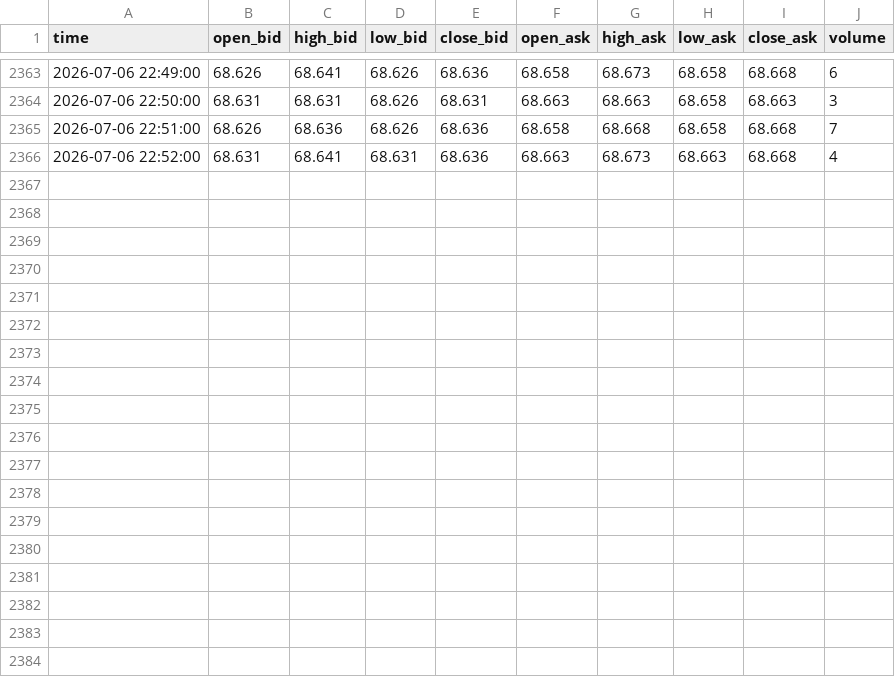
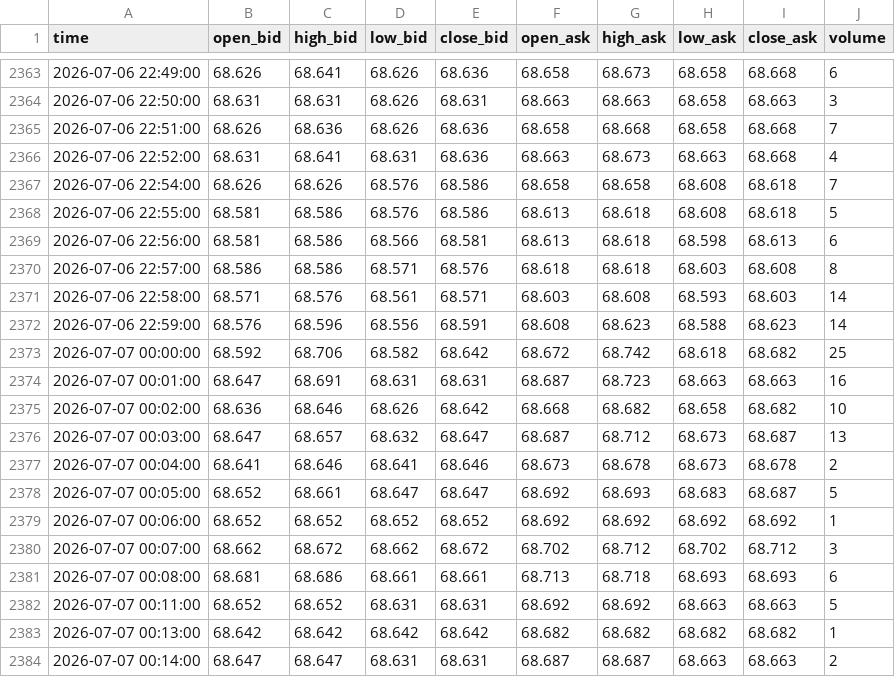
Before and after one commit to Stijnknoop/Multi-Asset-Networked-Trend-Risk-Assessment, a CSV file: data/raw/OIL_CRUDE.csv, drawn as a sheet; only a part is shown, gaps mark what is left out; the diff names each change by its address in the sheet, - before the commit and + after, or states it on an @@ line.

```diff
--- a/data/raw/OIL_CRUDE.csv
+++ b/data/raw/OIL_CRUDE.csv
+row 2367: 2026-07-06 22:54:00 | 68.626 | 68.626 | 68.576 | 68.586 | 68.658 | 68.658 | 68.608 | 68.618 | 7
+row 2368: 2026-07-06 22:55:00 | 68.581 | 68.586 | 68.576 | 68.586 | 68.613 | 68.618 | 68.608 | 68.618 | 5
+row 2369: 2026-07-06 22:56:00 | 68.581 | 68.586 | 68.566 | 68.581 | 68.613 | 68.618 | 68.598 | 68.613 | 6
+row 2370: 2026-07-06 22:57:00 | 68.586 | 68.586 | 68.571 | 68.576 | 68.618 | 68.618 | 68.603 | 68.608 | 8
+row 2371: 2026-07-06 22:58:00 | 68.571 | 68.576 | 68.561 | 68.571 | 68.603 | 68.608 | 68.593 | 68.603 | 14
+row 2372: 2026-07-06 22:59:00 | 68.576 | 68.596 | 68.556 | 68.591 | 68.608 | 68.623 | 68.588 | 68.623 | 14
+row 2373: 2026-07-07 00:00:00 | 68.592 | 68.706 | 68.582 | 68.642 | 68.672 | 68.742 | 68.618 | 68.682 | 25
+row 2374: 2026-07-07 00:01:00 | 68.647 | 68.691 | 68.631 | 68.631 | 68.687 | 68.723 | 68.663 | 68.663 | 16
+row 2375: 2026-07-07 00:02:00 | 68.636 | 68.646 | 68.626 | 68.642 | 68.668 | 68.682 | 68.658 | 68.682 | 10
+row 2376: 2026-07-07 00:03:00 | 68.647 | 68.657 | 68.632 | 68.647 | 68.687 | 68.712 | 68.673 | 68.687 | 13
+row 2377: 2026-07-07 00:04:00 | 68.641 | 68.646 | 68.641 | 68.646 | 68.673 | 68.678 | 68.673 | 68.678 | 2
+row 2378: 2026-07-07 00:05:00 | 68.652 | 68.661 | 68.647 | 68.647 | 68.692 | 68.693 | 68.683 | 68.687 | 5
+row 2379: 2026-07-07 00:06:00 | 68.652 | 68.652 | 68.652 | 68.652 | 68.692 | 68.692 | 68.692 | 68.692 | 1
+row 2380: 2026-07-07 00:07:00 | 68.662 | 68.672 | 68.662 | 68.672 | 68.702 | 68.712 | 68.702 | 68.712 | 3
+row 2381: 2026-07-07 00:08:00 | 68.681 | 68.686 | 68.661 | 68.661 | 68.713 | 68.718 | 68.693 | 68.693 | 6
+row 2382: 2026-07-07 00:11:00 | 68.652 | 68.652 | 68.631 | 68.631 | 68.692 | 68.692 | 68.663 | 68.663 | 5
+row 2383: 2026-07-07 00:13:00 | 68.642 | 68.642 | 68.642 | 68.642 | 68.682 | 68.682 | 68.682 | 68.682 | 1
+row 2384: 2026-07-07 00:14:00 | 68.647 | 68.647 | 68.631 | 68.631 | 68.687 | 68.687 | 68.663 | 68.663 | 2
```
Also changed, not shown: data/processed/master_market_data.csv, data/raw/GOLD.csv, 2 other files.
